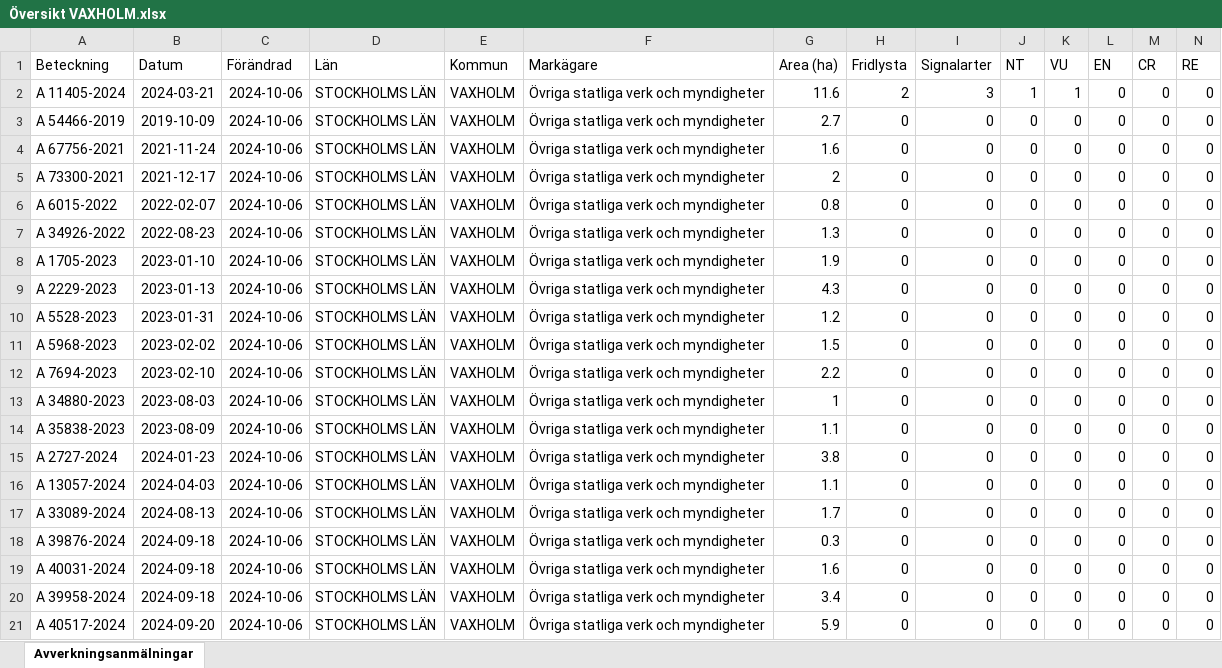
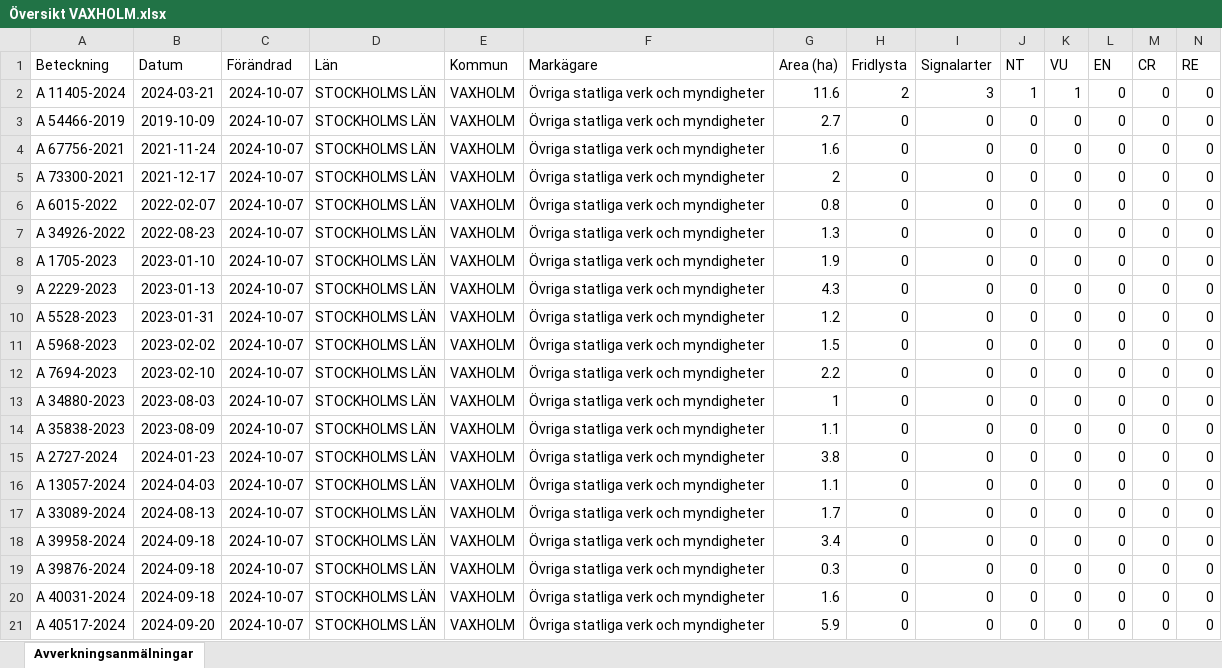
Before and after one commit to klasma/Logging_0187, an Excel workbook: Översikt VAXHOLM.xlsx, sheet Avverkningsanmälningar, drawn as a sheet; only a part is shown; values as stored, in another font and other column widths than the file's, no borders; removed rows and columns are numbered as before the commit, all else as after; rows hold the shown columns only; the diff names each change by its address in the sheet, - before the commit and + after, or states it on an @@ line.

```diff
--- a/Översikt VAXHOLM.xlsx (sheet Avverkningsanmälningar)
+++ b/Översikt VAXHOLM.xlsx (sheet Avverkningsanmälningar)
-C2:C17 (Förändrad): 2024-10-06
+C2:C17 (Förändrad): 2024-10-07
+row 18: A 39958-2024 | 2024-09-18 | 2024-10-07 | STOCKHOLMS LÄN | VAXHOLM | Övriga statliga verk och myndigheter | 3.4 | 0 | 0 | 0 | 0 | 0 | 0 | 0
-C19:C20 (Förändrad): 2024-10-06
+C19:C20 (Förändrad): 2024-10-07
-row 20: A 39958-2024 | 2024-09-18 | 2024-10-06 | STOCKHOLMS LÄN | VAXHOLM | Övriga statliga verk och myndigheter | 3.4 | 0 | 0 | 0 | 0 | 0 | 0 | 0
-C21 (Förändrad): 2024-10-06
+C21 (Förändrad): 2024-10-07
```
Also changed, not shown: artfynd/A 11405-2024 artfynd.xlsx, 5 other files.
